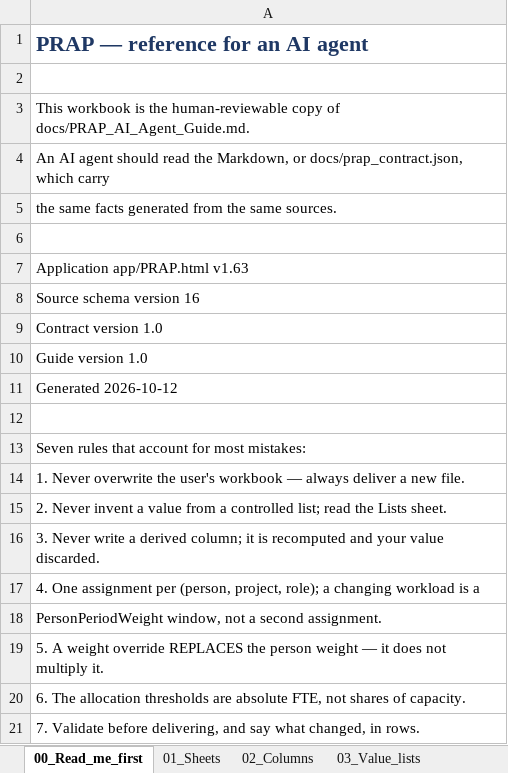
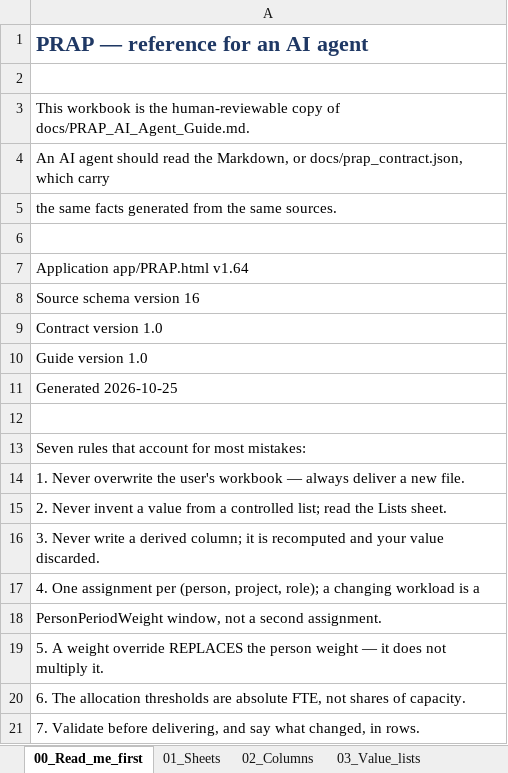
Before and after one commit to Dan5050-now/project1, an Excel workbook: docs/PRAP_AI_Agent_Guide_v1.0.xlsx, sheet 00_Read_me_first, drawn as a sheet; values as stored, in another font and other column widths than the file's, no borders; the diff names each change by its address in the sheet, - before the commit and + after, or states it on an @@ line.

```diff
--- a/docs/PRAP_AI_Agent_Guide_v1.0.xlsx (sheet 00_Read_me_first)
+++ b/docs/PRAP_AI_Agent_Guide_v1.0.xlsx (sheet 00_Read_me_first)
-A7: Application app/PRAP.html v1.63
+A7: Application app/PRAP.html v1.64
-A11: Generated 2026-10-12
+A11: Generated 2026-10-25
```
Also changed, not shown: sheet 11_Documents, docs/PRAP_NewApp_Development_Plan_v1.18.xlsx, docs/PRAP_NewApp_Specification_v1.10.xlsx, 30 other files.
